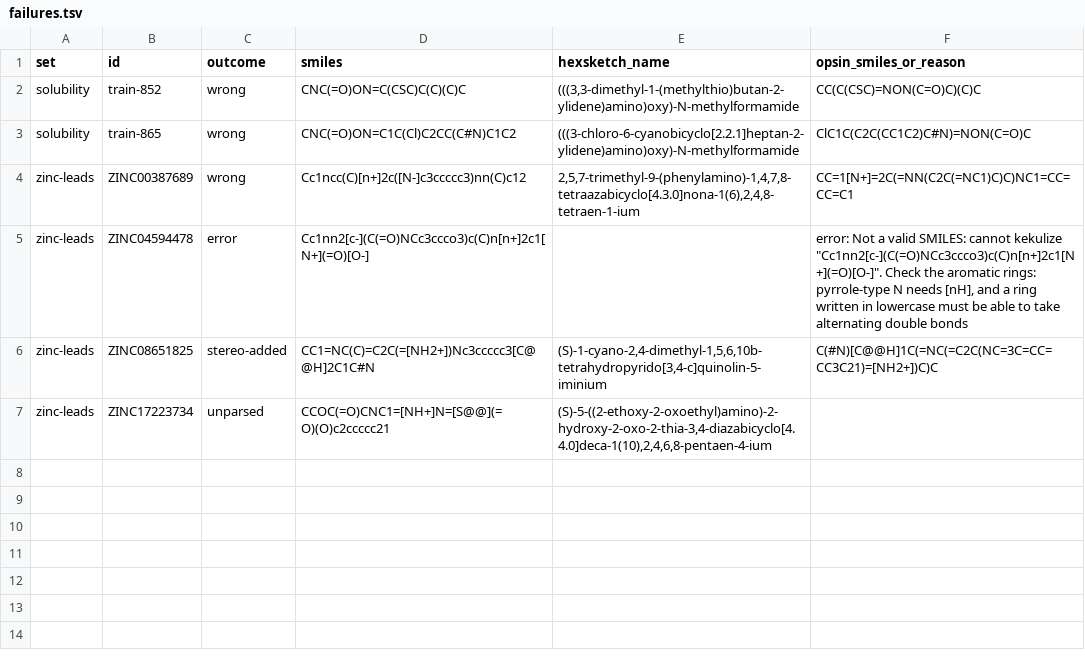
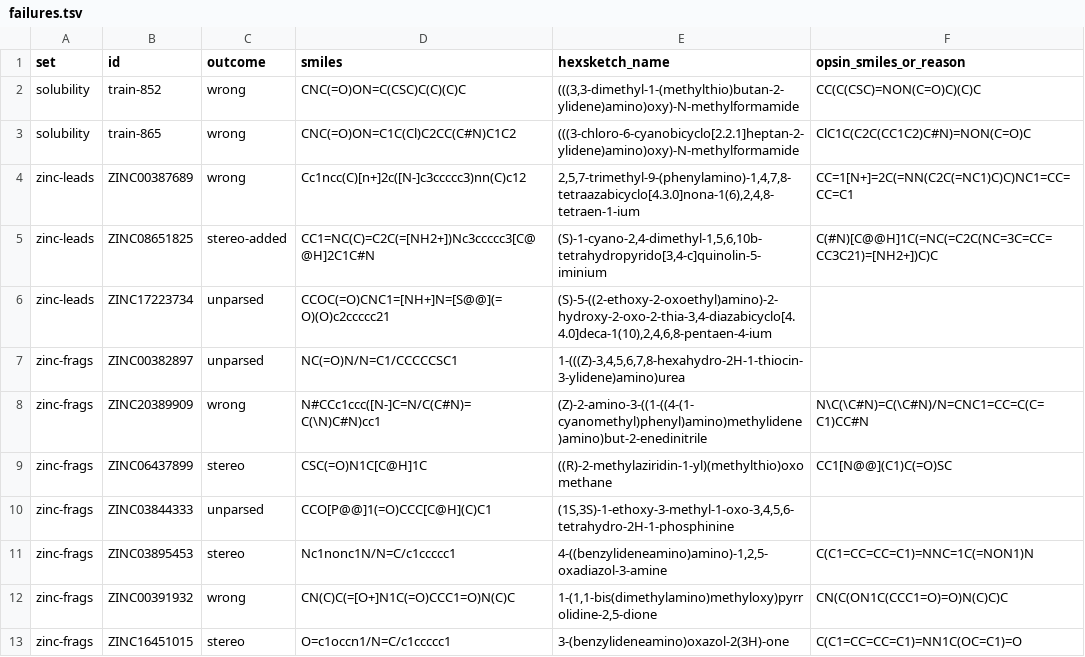
Before and after one commit to angus-e-mcmillan/HexSketch, a TSV file: tools/bench/failures.tsv, drawn as a sheet.

```diff
--- a/tools/bench/failures.tsv
+++ b/tools/bench/failures.tsv
@@ -4,4 +4,10 @@ solubility	train-865	wrong	CNC(=O)ON=C1C(Cl)C2CC(C#N)C1C2	(((3-chloro-6-cyanobic
 zinc-leads	ZINC00387689	wrong	Cc1ncc(C)[n+]2c([N-]c3ccccc3)nn(C)c12	2,5,7-trimethyl-9-(phenylamino)-1,4,7,8-tetraazabicyclo[4.3.0]nona-1(6),2,4,8-tetraen-1-ium	CC=1[N+]=2C(=NN(C2C(=NC1)C)C)NC1=CC=CC=C1
-zinc-leads	ZINC04594478	error	Cc1nn2[c-](C(=O)NCc3ccco3)c(C)n[n+]2c1[N+](=O)[O-]		"error: Not a valid SMILES: cannot kekulize ""Cc1nn2[c-](C(=O)NCc3ccco3)c(C)n[n+]2c1[N+](=O)[O-]"". Check the aromatic rings: pyrrole-type N needs [nH], and a ring written in lowercase must be able to take alternating double bonds"
 zinc-leads	ZINC08651825	stereo-added	CC1=NC(C)=C2C(=[NH2+])Nc3ccccc3[C@@H]2C1C#N	(S)-1-cyano-2,4-dimethyl-1,5,6,10b-tetrahydropyrido[3,4-c]quinolin-5-iminium	C(#N)[C@@H]1C(=NC(=C2C(NC=3C=CC=CC3C21)=[NH2+])C)C
 zinc-leads	ZINC17223734	unparsed	CCOC(=O)CNC1=[NH+]N=[S@@](=O)(O)c2ccccc21	(S)-5-((2-ethoxy-2-oxoethyl)amino)-2-hydroxy-2-oxo-2-thia-3,4-diazabicyclo[4.4.0]deca-1(10),2,4,6,8-pentaen-4-ium	
+zinc-frags	ZINC00382897	unparsed	NC(=O)N/N=C1/CCCCCSC1	1-(((Z)-3,4,5,6,7,8-hexahydro-2H-1-thiocin-3-ylidene)amino)urea	
+zinc-frags	ZINC20389909	wrong	N#CCc1ccc([N-]C=N/C(C#N)=C(\N)C#N)cc1	(Z)-2-amino-3-((1-((4-(1-cyanomethyl)phenyl)amino)methylidene)amino)but-2-enedinitrile	N\C(\C#N)=C(\C#N)/N=CNC1=CC=C(C=C1)CC#N
+zinc-frags	ZINC06437899	stereo	CSC(=O)N1C[C@H]1C	((R)-2-methylaziridin-1-yl)(methylthio)oxomethane	CC1[N@@](C1)C(=O)SC
+zinc-frags	ZINC03844333	unparsed	CCO[P@@]1(=O)CCC[C@H](C)C1	(1S,3S)-1-ethoxy-3-methyl-1-oxo-3,4,5,6-tetrahydro-2H-1-phosphinine	
+zinc-frags	ZINC03895453	stereo	Nc1nonc1N/N=C/c1ccccc1	4-((benzylideneamino)amino)-1,2,5-oxadiazol-3-amine	C(C1=CC=CC=C1)=NNC=1C(=NON1)N
+zinc-frags	ZINC00391932	wrong	CN(C)C(=[O+]N1C(=O)CCC1=O)N(C)C	1-(1,1-bis(dimethylamino)methyloxy)pyrrolidine-2,5-dione	CN(C(ON1C(CCC1=O)=O)N(C)C)C
+zinc-frags	ZINC16451015	stereo	O=c1occn1/N=C/c1ccccc1	3-(benzylideneamino)oxazol-2(3H)-one	C(C1=CC=CC=C1)=NN1C(OC=C1)=O
```
Also changed, not shown: tools/bench/layout-failures.tsv, 10 other files.
